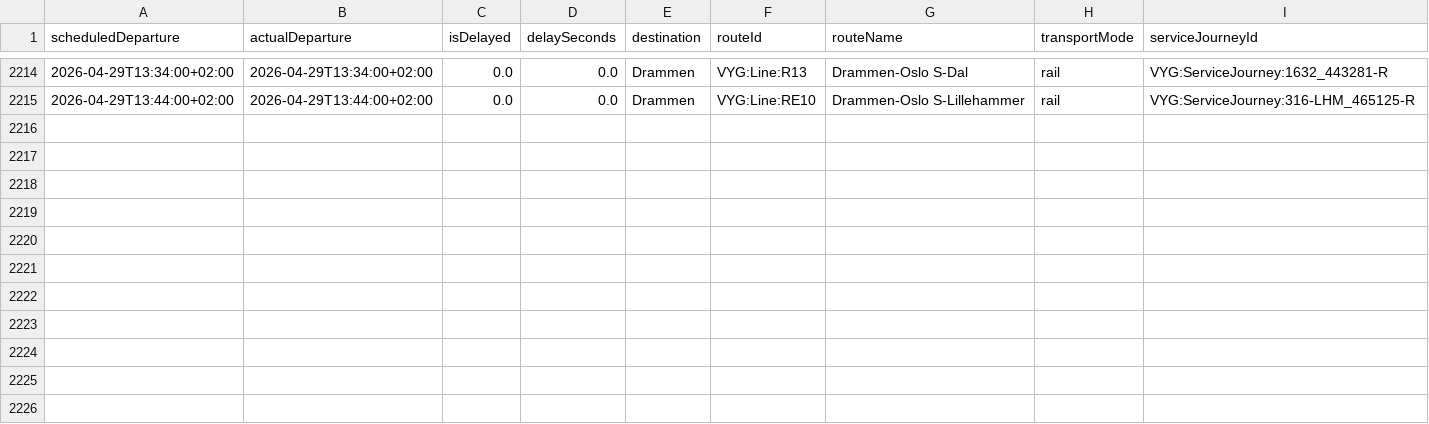
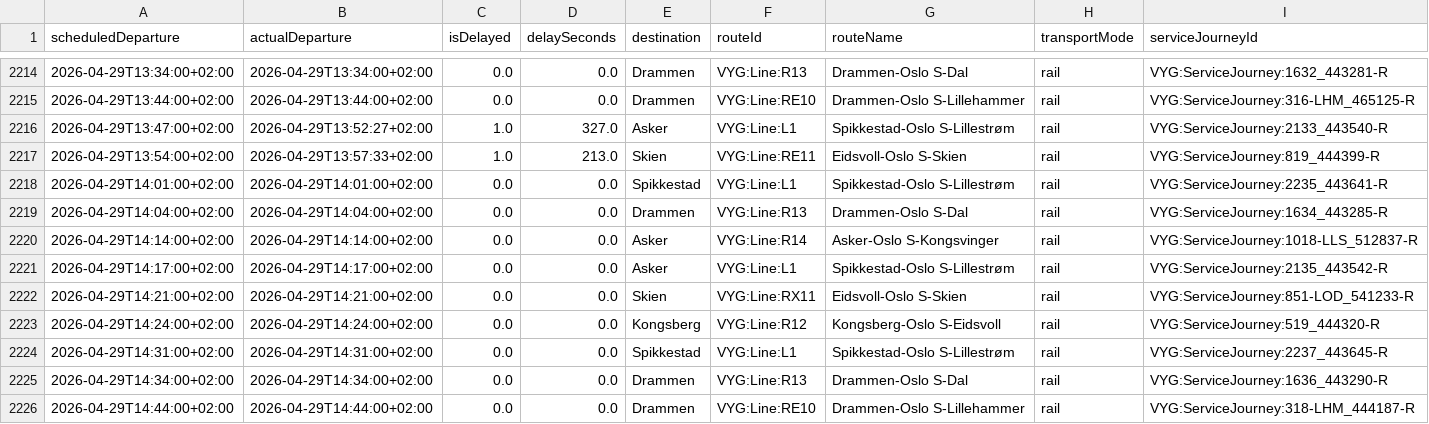
Before and after one commit to simenoddenhansen/togtider, a CSV file: reiser_oslo_sandvika/Alle_reiser_Oslo_Sandvika.csv, drawn as a sheet; only a part is shown, gaps mark what is left out.

```diff
--- a/reiser_oslo_sandvika/Alle_reiser_Oslo_Sandvika.csv
+++ b/reiser_oslo_sandvika/Alle_reiser_Oslo_Sandvika.csv
@@ -2215 +2215,12 @@ scheduledDeparture,actualDeparture,isDelayed,delaySeconds,destination,routeId,ro
 2026-04-29T13:44:00+02:00,2026-04-29T13:44:00+02:00,0.0,0.0,Drammen,VYG:Line:RE10,Drammen-Oslo S-Lillehammer,rail,VYG:ServiceJourney:316-LHM_465125-R
+2026-04-29T13:47:00+02:00,2026-04-29T13:52:27+02:00,1.0,327.0,Asker,VYG:Line:L1,Spikkestad-Oslo S-Lillestrøm,rail,VYG:ServiceJourney:2133_443540-R
+2026-04-29T13:54:00+02:00,2026-04-29T13:57:33+02:00,1.0,213.0,Skien,VYG:Line:RE11,Eidsvoll-Oslo S-Skien,rail,VYG:ServiceJourney:819_444399-R
+2026-04-29T14:01:00+02:00,2026-04-29T14:01:00+02:00,0.0,0.0,Spikkestad,VYG:Line:L1,Spikkestad-Oslo S-Lillestrøm,rail,VYG:ServiceJourney:2235_443641-R
+2026-04-29T14:04:00+02:00,2026-04-29T14:04:00+02:00,0.0,0.0,Drammen,VYG:Line:R13,Drammen-Oslo S-Dal,rail,VYG:ServiceJourney:1634_443285-R
+2026-04-29T14:14:00+02:00,2026-04-29T14:14:00+02:00,0.0,0.0,Asker,VYG:Line:R14,Asker-Oslo S-Kongsvinger,rail,VYG:ServiceJourney:1018-LLS_512837-R
+2026-04-29T14:17:00+02:00,2026-04-29T14:17:00+02:00,0.0,0.0,Asker,VYG:Line:L1,Spikkestad-Oslo S-Lillestrøm,rail,VYG:ServiceJourney:2135_443542-R
+2026-04-29T14:21:00+02:00,2026-04-29T14:21:00+02:00,0.0,0.0,Skien,VYG:Line:RX11,Eidsvoll-Oslo S-Skien,rail,VYG:ServiceJourney:851-LOD_541233-R
+2026-04-29T14:24:00+02:00,2026-04-29T14:24:00+02:00,0.0,0.0,Kongsberg,VYG:Line:R12,Kongsberg-Oslo S-Eidsvoll,rail,VYG:ServiceJourney:519_444320-R
+2026-04-29T14:31:00+02:00,2026-04-29T14:31:00+02:00,0.0,0.0,Spikkestad,VYG:Line:L1,Spikkestad-Oslo S-Lillestrøm,rail,VYG:ServiceJourney:2237_443645-R
+2026-04-29T14:34:00+02:00,2026-04-29T14:34:00+02:00,0.0,0.0,Drammen,VYG:Line:R13,Drammen-Oslo S-Dal,rail,VYG:ServiceJourney:1636_443290-R
+2026-04-29T14:44:00+02:00,2026-04-29T14:44:00+02:00,0.0,0.0,Drammen,VYG:Line:RE10,Drammen-Oslo S-Lillehammer,rail,VYG:ServiceJourney:318-LHM_444187-R
```
Also changed, not shown: reiser_oslo_sandvika/OsloS_til_Sandvika_reiser_siste_timen.csv, 2 other files.
